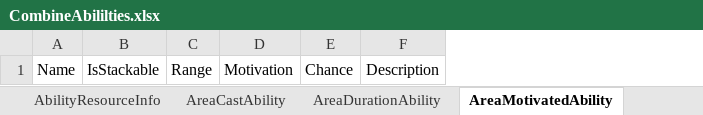
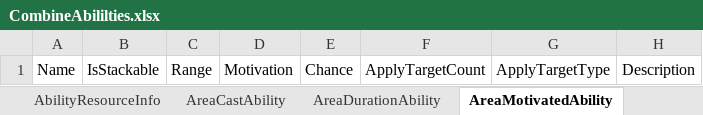
Before and after one commit to hoony5/Unity-BolierPlate-Codes, an Excel workbook: Assets/Scripts/1.Abilities/Resources/Documents/CombineAbilities/CombineAbililties.xlsx, sheet AreaMotivatedAbility, drawn as a sheet; values as stored, in another font and other column widths than the file's, no borders; the diff names each change by its address in the sheet, - before the commit and + after, or states it on an @@ line.

Commit message:
Update Team Ability

```diff
--- a/Assets/Scripts/1.Abilities/Resources/Documents/CombineAbilities/CombineAbililties.xlsx (sheet AreaMotivatedAbility)
+++ b/Assets/Scripts/1.Abilities/Resources/Documents/CombineAbilities/CombineAbililties.xlsx (sheet AreaMotivatedAbility)
+column F, row 1: ApplyTargetCount
+column G, row 1: ApplyTargetType
```
Also changed, not shown: sheet DurationTeamAbility, sheet AreaCastAbility, sheet AreaTeamAbility, sheet DurationMotivatedAbility, sheet DurationAimedAbility, sheet CastAimedAbility, 4 more sheets, Assets/Scripts/1.Abilities/Resources/Documents/ComplexAbilities/ComplexAbililties.xlsx, Assets/Scripts/1.Abilities/Resources/Documents/OneAbility/OneAbilityInfo.xlsx, 38 other files.
